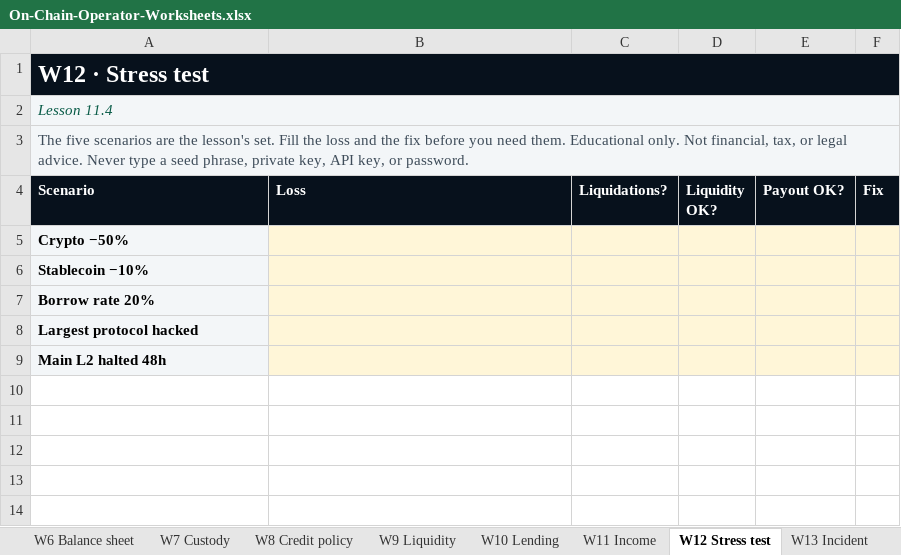
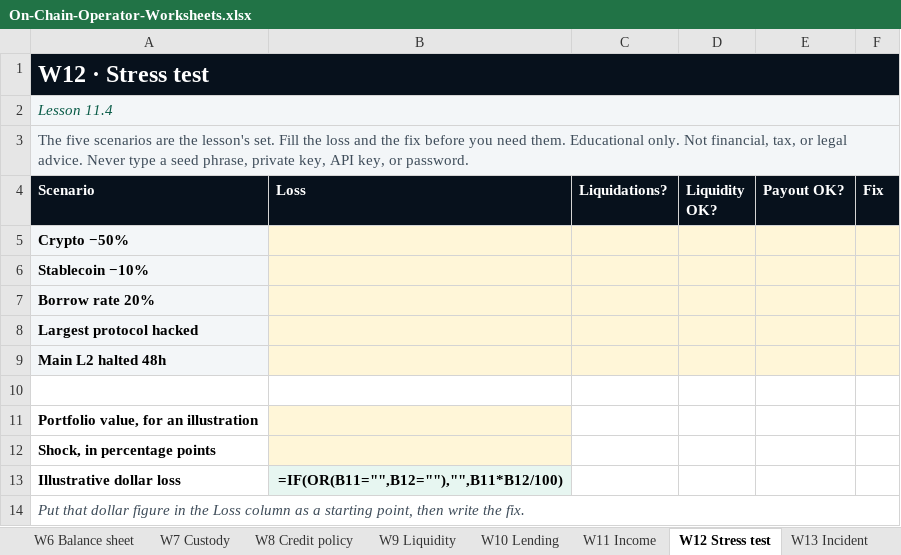
Before and after one commit to kyleashton88-cyber/claude, an Excel workbook: programs/defi-program/worksheets/On-Chain-Operator-Worksheets.xlsx, sheet W12 Stress test, drawn as a sheet; values as stored, in another font and other column widths than the file's, no borders; formulas without a stored value are shown as written; the diff names each change by its address in the sheet, - before the commit and + after, or states it on an @@ line.

```diff
--- a/programs/defi-program/worksheets/On-Chain-Operator-Worksheets.xlsx (sheet W12 Stress test)
+++ b/programs/defi-program/worksheets/On-Chain-Operator-Worksheets.xlsx (sheet W12 Stress test)
+row 10: (empty)
+row 11: Portfolio value, for an illustration
+row 12: Shock, in percentage points
+row 13: Illustrative dollar loss | =IF(OR(B11="",B12=""),"",B11*B12/100)
+row 14: Put that dollar figure in the Loss column as a starting point, then write the fix.
```
Also changed, not shown: sheet Tools, sheet Start, sheet W1 Records, sheet W6 Balance sheet, sheet W16 Annual review, sheet W9 Liquidity, 2 other files.
